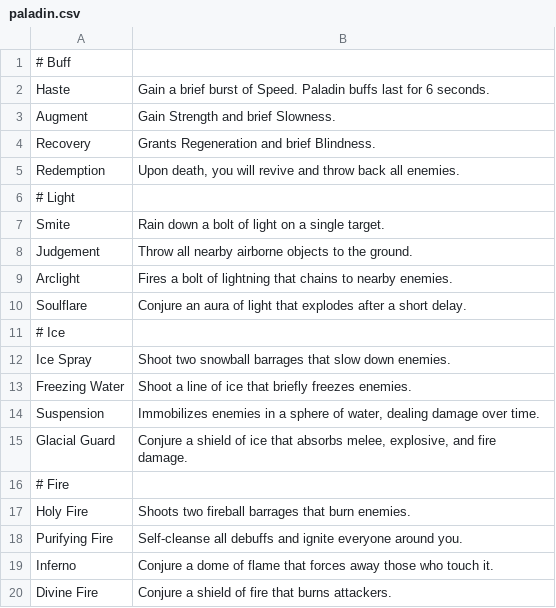
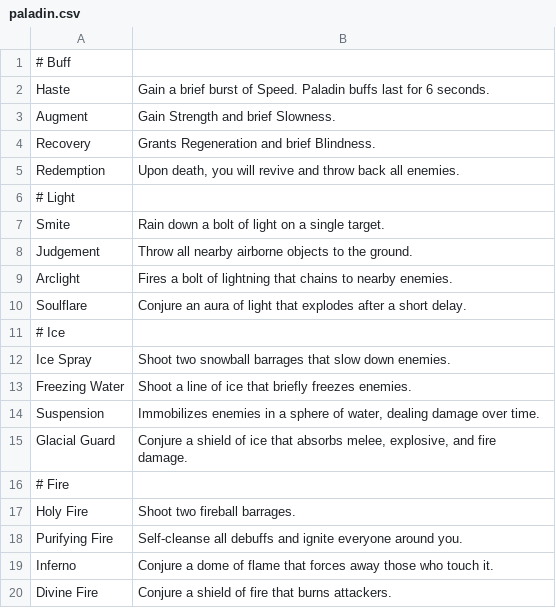
Before and after one commit to imkevinkuo/Judgement-of-the-Sun, a CSV file: src/com/gmail/kvkkuo/JotS/csv/paladin.csv, drawn as a sheet.

```diff
--- a/src/com/gmail/kvkkuo/JotS/csv/paladin.csv
+++ b/src/com/gmail/kvkkuo/JotS/csv/paladin.csv
@@ -16,3 +16,3 @@
 # Fire,
-"Holy Fire","Shoots two fireball barrages that burn enemies."
+"Holy Fire","Shoot two fireball barrages."
 "Purifying Fire","Self-cleanse all debuffs and ignite everyone around you."
```
Also changed, not shown: src/com/gmail/kvkkuo/JotS/csv/raider.csv, src/com/gmail/kvkkuo/JotS/csv/witherknight_videos.csv, 6 other files.
